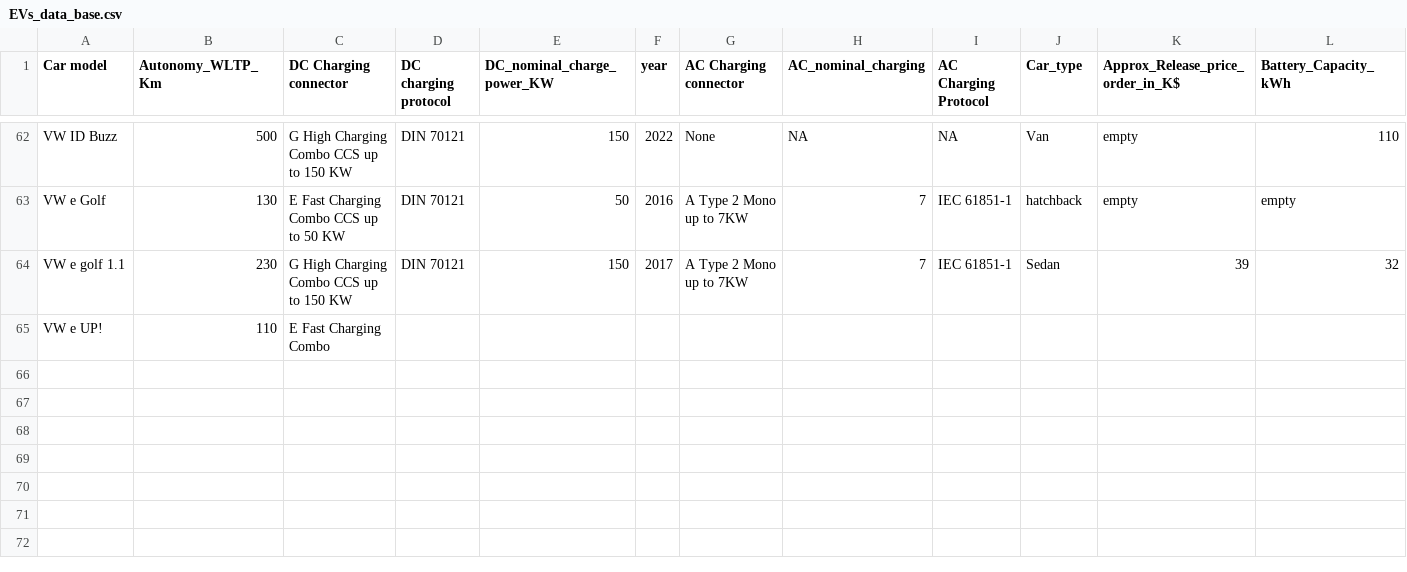
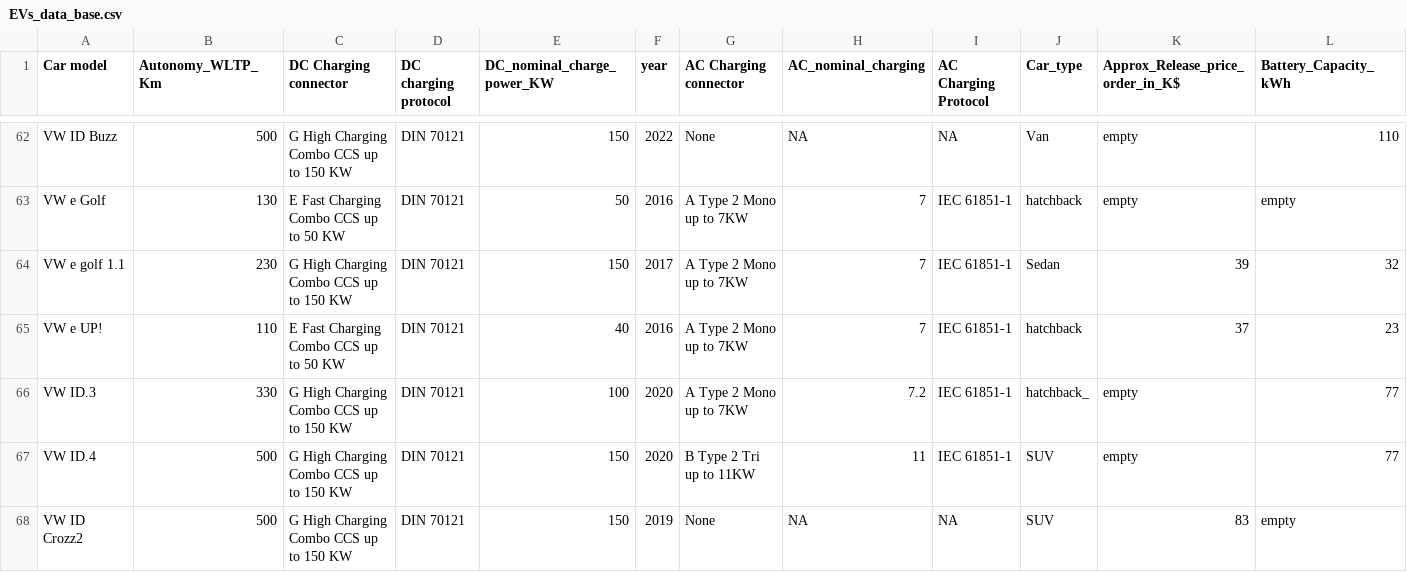
Before and after one commit to OSkrk/Electric-vehicles-EV-Database, a CSV file: Data/EVs_data_base.csv, drawn as a sheet; only a part is shown, gaps mark what is left out; rows hold the shown columns only; the diff names each change by its address in the sheet, - before the commit and + after, or states it on an @@ line.

Commit message:
Update EVs_data_base.csv

```diff
--- a/Data/EVs_data_base.csv
+++ b/Data/EVs_data_base.csv
-C65 (DC Charging connector): E Fast Charging Combo
+C65 (DC Charging connector): E Fast Charging Combo CCS up to 50 KW
-D65 (DC charging protocol): (empty)
+D65 (DC charging protocol): DIN 70121
-E65 (DC_nominal_charge_power_KW): (empty)
+E65 (DC_nominal_charge_power_KW): 40
-F65 (year): (empty)
+F65 (year): 2016
-G65 (AC Charging connector): (empty)
+G65 (AC Charging connector): A Type 2 Mono up to 7KW
-H65 (AC_nominal_charging): (empty)
+H65 (AC_nominal_charging): 7
-I65 (AC Charging Protocol): (empty)
+I65 (AC Charging Protocol): IEC 61851-1
-J65 (Car_type): (empty)
+J65 (Car_type): hatchback
-K65 (Approx_Release_price_order_in_K$): (empty)
+K65 (Approx_Release_price_order_in_K$): 37
-L65 (Battery_Capacity_kWh): (empty)
+L65 (Battery_Capacity_kWh): 23
+row 66: VW ID.3 | 330 | G High Charging Combo CCS up to 150 KW | DIN 70121 | 100 | 2020 | A Type 2 Mono up to 7KW | 7.2 | IEC 61851-1 | hatchback_ | empty | 77
+row 67: VW ID.4 | 500 | G High Charging Combo CCS up to 150 KW | DIN 70121 | 150 | 2020 | B Type 2 Tri up to 11KW | 11 | IEC 61851-1 | SUV | empty | 77
+row 68: VW ID Crozz2 | 500 | G High Charging Combo CCS up to 150 KW | DIN 70121 | 150 | 2019 | None | NA | NA | SUV | 83 | empty
```
